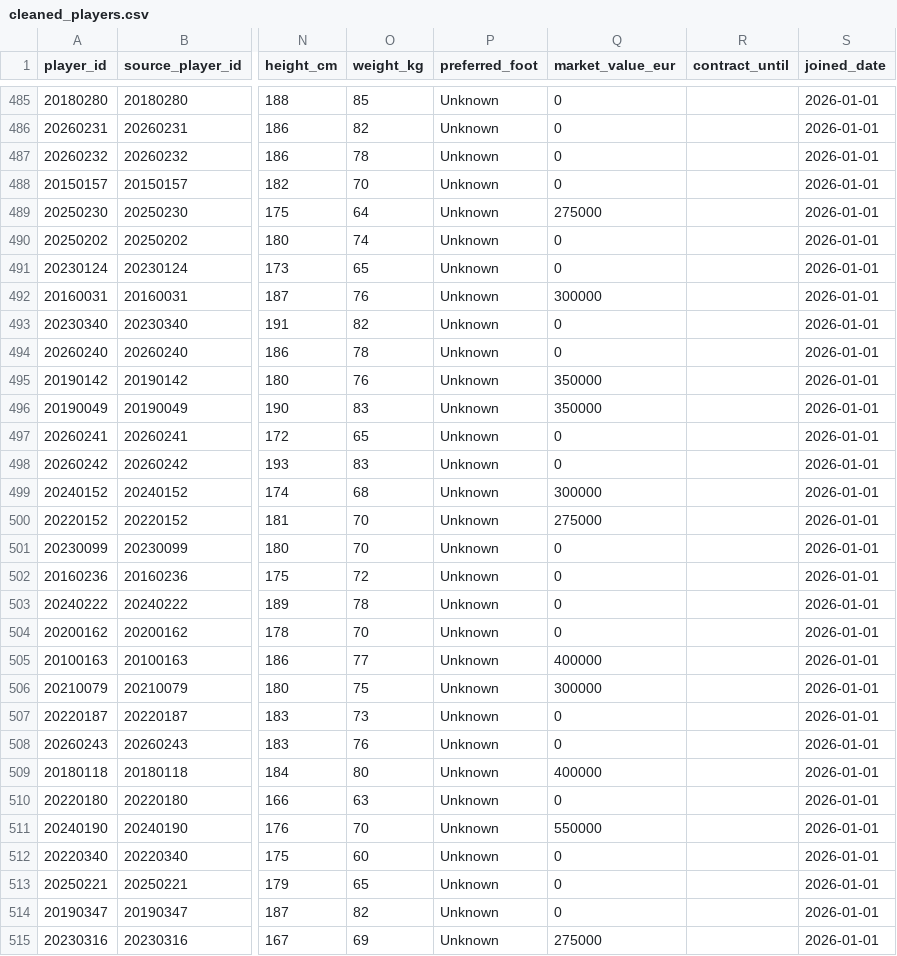
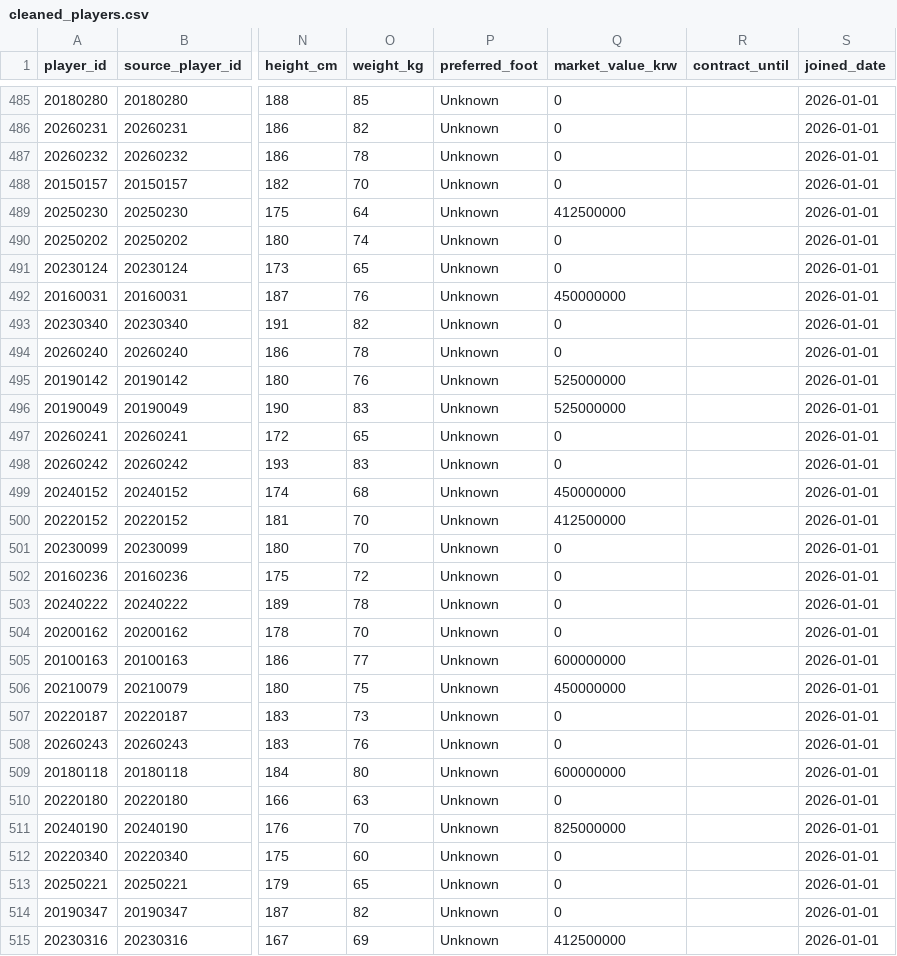
Before and after one commit to Jo-0809/Database-project, a CSV file: data/cleaned_players.csv, drawn as a sheet; only a part is shown, gaps mark what is left out; the diff covers the shown part only; the diff names each change by its address in the sheet, - before the commit and + after, or states it on an @@ line.

```diff
--- a/data/cleaned_players.csv
+++ b/data/cleaned_players.csv
-Q1: market_value_eur
+Q1: market_value_krw
-Q489 (market_value_krw): 275000
+Q489 (market_value_krw): 412500000
-Q492 (market_value_krw): 300000
+Q492 (market_value_krw): 450000000
-Q495:Q496 (market_value_krw): 350000
+Q495:Q496 (market_value_krw): 525000000
-Q499 (market_value_krw): 300000
+Q499 (market_value_krw): 450000000
-Q500 (market_value_krw): 275000
+Q500 (market_value_krw): 412500000
-Q505 (market_value_krw): 400000
+Q505 (market_value_krw): 600000000
-Q506 (market_value_krw): 300000
+Q506 (market_value_krw): 450000000
-Q509 (market_value_krw): 400000
+Q509 (market_value_krw): 600000000
-Q511 (market_value_krw): 550000
+Q511 (market_value_krw): 825000000
-Q515 (market_value_krw): 275000
+Q515 (market_value_krw): 412500000
```
Also changed, not shown: 160 edited cells elsewhere in this file, data/cleaned_clubs.csv, data/transfer_market.csv, 8 other files.
